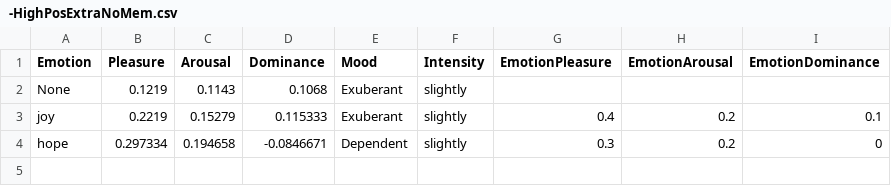
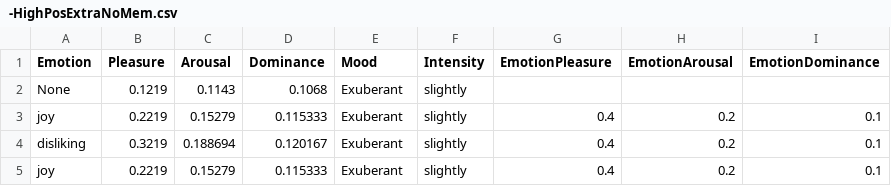
Before and after one commit to Bigvinn23/Emotional-BTrees, a CSV file: ALMA/output/-HighPosExtraNoMem.csv, drawn as a sheet; removed rows and columns are numbered as before the commit, all else as after; the diff names each change by its address in the sheet, - before the commit and + after, or states it on an @@ line.

```diff
--- a/ALMA/output/-HighPosExtraNoMem.csv
+++ b/ALMA/output/-HighPosExtraNoMem.csv
-row 4: hope | 0.297334 | 0.194658 | -0.0846671 | Dependent | slightly | 0.3 | 0.2 | 0
+row 4: disliking | 0.3219 | 0.188694 | 0.120167 | Exuberant | slightly | 0.4 | 0.2 | 0.1
+row 5: joy | 0.2219 | 0.15279 | 0.115333 | Exuberant | slightly | 0.4 | 0.2 | 0.1
```
Also changed, not shown: 5 other files.
